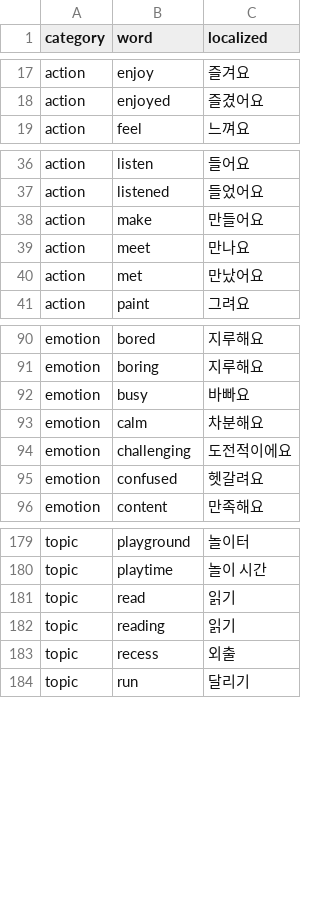
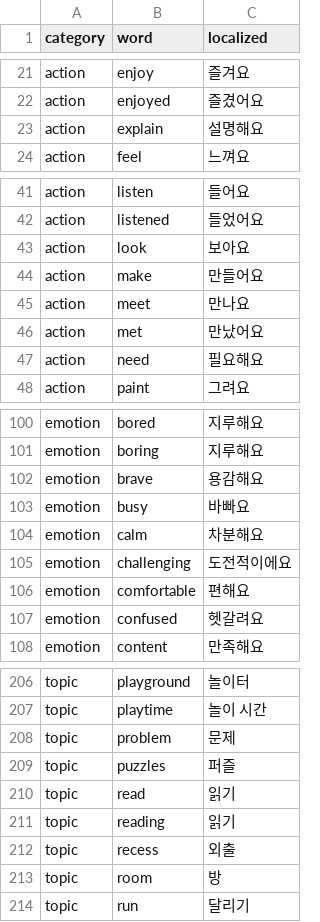
Before and after one commit to SagaciousFish/aacesstalk-monorepo, a CSV file: data/card_translation_dictionary.csv, drawn as a sheet; only a part is shown, gaps mark what is left out; the diff covers the shown part only.

```diff
--- a/data/card_translation_dictionary.csv
+++ b/data/card_translation_dictionary.csv
@@ -18,2 +22,3 @@ action,enjoy,즐겨요
 action,enjoyed,즐겼어요
+action,explain,설명해요
 action,feel,느껴요
@@ -37,2 +42,3 @@ action,listen,들어요
 action,listened,들었어요
+action,look,보아요
 action,make,만들어요
@@ -40,2 +46,3 @@ action,meet,만나요
 action,met,만났어요
+action,need,필요해요
 action,paint,그려요
@@ -91,2 +101,3 @@ emotion,bored,지루해요
 emotion,boring,지루해요
+emotion,brave,용감해요
 emotion,busy,바빠요
@@ -94,2 +105,3 @@ emotion,calm,차분해요
 emotion,challenging,도전적이에요
+emotion,comfortable,편해요
 emotion,confused,헷갈려요
@@ -180,2 +207,4 @@ topic,playground,놀이터
 topic,playtime,놀이 시간
+topic,problem,문제
+topic,puzzles,퍼즐
 topic,read,읽기
@@ -183,2 +212,3 @@ topic,reading,읽기
 topic,recess,외출
+topic,room,방
 topic,run,달리기
```
Also changed, not shown: 24 added rows and 1 edited cell elsewhere in this file, 2 other files.
